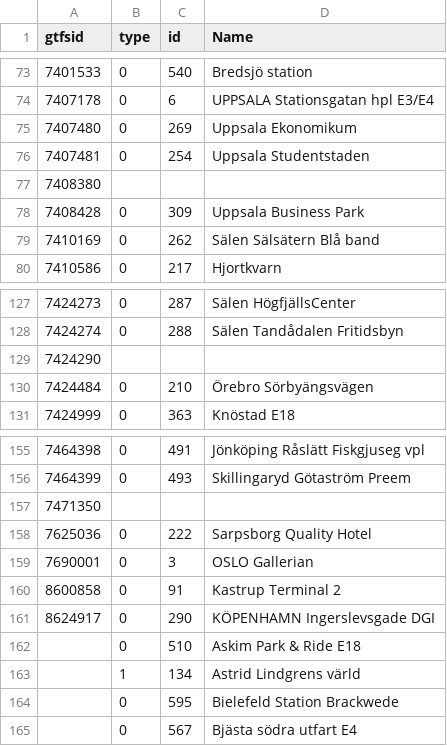
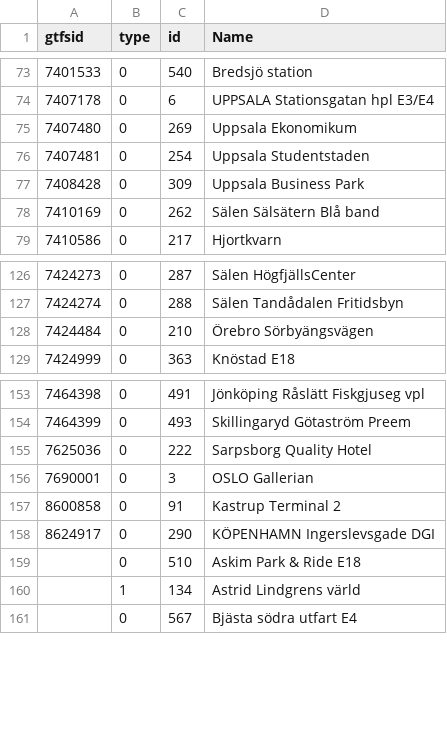
Before and after one commit to thuma/Transit-Stop-Identifier-Conversions-Sweden, a CSV file: swebus-gtfs.csv, drawn as a sheet; only a part is shown, gaps mark what is left out; the diff covers the shown part only; the diff names each change by its address in the sheet, - before the commit and + after, or states it on an @@ line.

```diff
--- a/swebus-gtfs.csv
+++ b/swebus-gtfs.csv
-row 77: 7408380
-row 129: 7424290
-row 157: 7471350
-row 164:  | 0 | 595 | Bielefeld Station Brackwede
```
Also changed, not shown: 2 removed rows and 23 edited cells elsewhere in this file.
